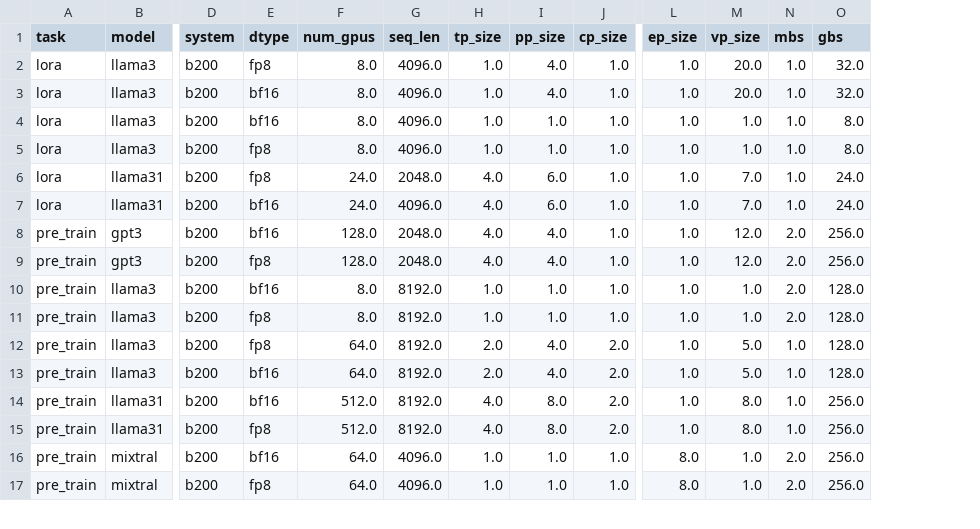
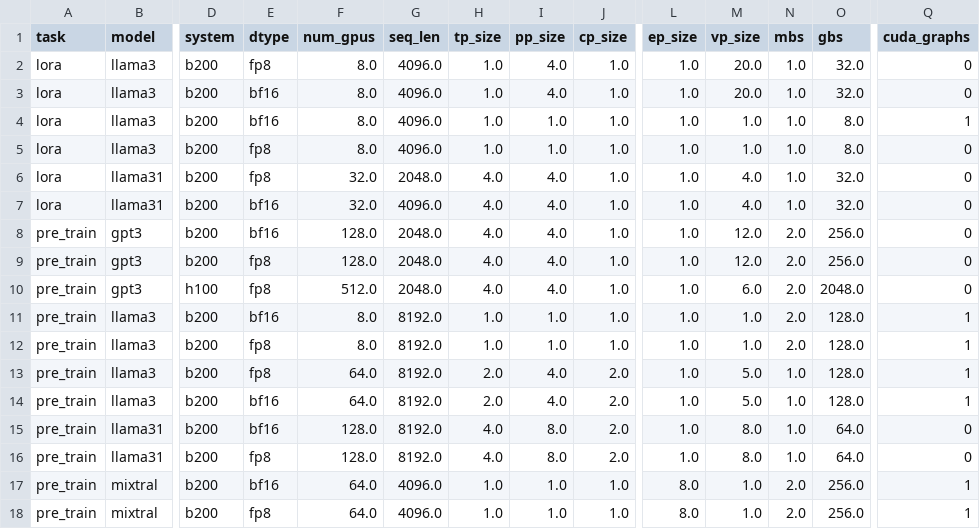
Before and after one commit to NVIDIA-NeMo/NeMo, a CSV file: scripts/performance/recommended_model_configs/model_configs_b200.csv, drawn as a sheet; only a part is shown, gaps mark what is left out; addresses are those after the commit; rows hold the shown columns only; the diff names each change by its address in the sheet, - before the commit and + after, or states it on an @@ line.

Commit message:
updated model configs, fine-tuning recipe prams (#12138)
* updated nemotron h100 cfgs

Signed-off-by: Malay Nagda <malayn@nvidia.com>

* enable cg for vp>1

Signed-off-by: Malay Nagda <malayn@nvidia.com>

* CG

Signed-off-by: Malay Nagda <malayn@nvidia.com>

* Apply isort and black reformatting

Signed-off-by: malay-nagda <malay-nagda@users.noreply.github.com>

* updated cfgs

Signed-off-by: Malay Nagda <malayn@nvidia.com>

* asymmetric PP for 405b

Signed-off-by: Malay Nagda <malayn@nvidia.com>

* import ckpt, fp32

Signed-off-by: Malay Nagda <malayn@nvidia.com>

* Apply isort and black reformatting

Signed-off-by: malay-nagda <malay-nagda@users.noreply.github.com>

* 405b mcomm callback

Signed-off-by: Malay Nagda <malayn@nvidia.com>

* lora 405b cfgs, nemotron tokenizer, 22b cfg

Signed-off-by: Malay Nagda <malayn@nvidia.com>

* Apply isort and black reformatting

Signed-off-by: malay-nagda <malay-nagda@users.noreply.github.com>

* 8b finetuning + CG

Signed-off-by: Malay Nagda <malayn@nvidia.com>

* Apply isort and black reformatting

Signed-off-by: malay-nagda <malay-nagda@users.noreply.github.com>

* 405b lora gbs

Signed-off-by: Malay Nagda <malayn@nvidia.com>

* cuda graphs arg

Signed-off-by: Malay Nagda <malayn@nvidia.com>

* Apply isort and black reformatting

Signed-off-by: malay-nagda <malay-nagda@users.noreply.github.com>

* typo fixes

Signed-off-by: Malay Nagda <malayn@nvidia.com>

* enable CG arg

Signed-off-by: Malay Nagda <malayn@nvidia.com>

* Apply isort and black reformatting

Signed-off-by: malay-nagda <malay-nagda@users.noreply.github.com>

* note CG arg

Signed-off-by: Malay Nagda <malayn@nvidia.com>

* Apply isort and black reformatting

Signed-off-by: malay-nagda <malay-nagda@users.noreply.github.com>

* asymmetric PP in base recipe

Signed-off-by: Malay Nagda <malayn@nvidia.com>

* nccl env var

Signed-off-by: Malay Nagda <malayn@nvidia.com>

---------

Signed-off-by: Malay Nagda <malayn@nvidia.com>
Signed-off-by: malay-nagda <malay-nagda@users.noreply.github.com>
Signed-off-by: malay-nagda <malayn@nvidia.com>
Co-authored-by: malay-nagda <malay-nagda@users.noreply.github.com>

```diff
--- a/scripts/performance/recommended_model_configs/model_configs_b200.csv
+++ b/scripts/performance/recommended_model_configs/model_configs_b200.csv
+column Q (cuda_graphs), rows 2-9: 0 | 0 | 1 | 0 | 0 | 0 | 0 | 0; rows 11-18: 1 | 1 | 1 | 1 | 0 | 0 | 1 | 1
-F6:F7 (num_gpus): 24.0
+F6:F7 (num_gpus): 32.0
-I6:I7 (pp_size): 6.0
+I6:I7 (pp_size): 4.0
-M6:M7 (vp_size): 7.0
+M6:M7 (vp_size): 4.0
-O6:O7 (gbs): 24.0
+O6:O7 (gbs): 32.0
+row 10: pre_train | gpt3 | h100 | fp8 | 512.0 | 2048.0 | 4.0 | 4.0 | 1.0 | 1.0 | 6.0 | 2.0 | 2048.0 | 0
-F15:F16 (num_gpus): 512.0
+F15:F16 (num_gpus): 128.0
-O15:O16 (gbs): 256.0
+O15:O16 (gbs): 64.0
```
Also changed, not shown: scripts/performance/recommended_model_configs/model_configs_gb200.csv, scripts/performance/recommended_model_configs/model_configs_h100.csv, 18 other files.
